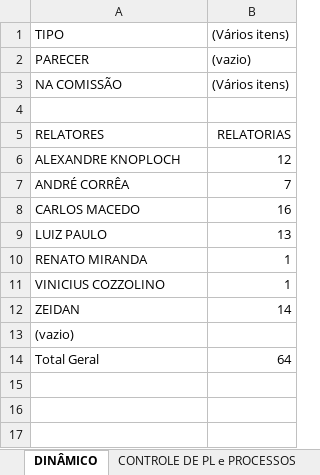
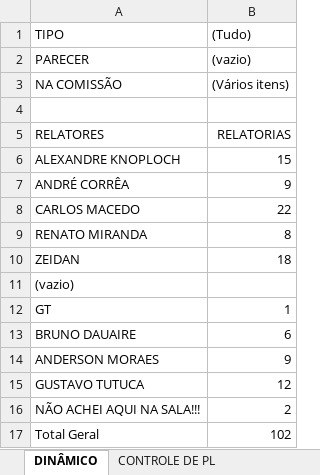
Before and after one commit to gfdarj/gera_apoiamento, an Excel workbook: CONTROLE PROJETOS.xlsm, sheet DINÂMICO, drawn as a sheet; values as stored, in another font and other column widths than the file's, no borders; removed rows and columns are numbered as before the commit, all else as after; the diff names each change by its address in the sheet, - before the commit and + after, or states it on an @@ line.

```diff
--- a/CONTROLE PROJETOS.xlsm (sheet DINÂMICO)
+++ b/CONTROLE PROJETOS.xlsm (sheet DINÂMICO)
-sheet tab: CONTROLE DE PL e PROCESSOS
+sheet tab: CONTROLE DE PL
-B1: (Vários itens)
+B1: (Tudo)
-B6: 12
+B6: 15
-B7: 7
+B7: 9
-B8: 16
+B8: 22
-row 9: LUIZ PAULO | 13
-B9: 1
+B9: 8
-row 11: VINICIUS COZZOLINO | 1
-B10: 14
+B10: 18
+row 12: GT | 1
+row 13: BRUNO DAUAIRE | 6
+row 14: ANDERSON MORAES | 9
+row 15: GUSTAVO TUTUCA | 12
+row 16: NÃO ACHEI AQUI NA SALA!!! | 2
-B17: 64
+B17: 102
```
Also changed, not shown: sheet CONTROLE DE PL, other sheet tabs, hidden cells, 2 other files.
